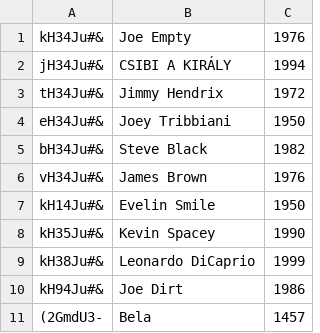
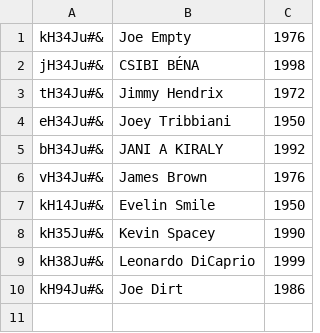
Before and after one commit to CodecoolBP20161/python-lightweight-erp-3rd-tw-c00d6, a CSV file: hr/persons.csv, drawn as a sheet.

```diff
--- a/hr/persons.csv
+++ b/hr/persons.csv
@@ -1,6 +1,6 @@
 kH34Ju#&;Joe Empty;1976
-jH34Ju#&;CSIBI A KIRÁLY;1994
+jH34Ju#&;CSIBI BÉNA;1998
 tH34Ju#&;Jimmy Hendrix;1972
 eH34Ju#&;Joey Tribbiani;1950
-bH34Ju#&;Steve Black;1982
+bH34Ju#&;JANI A KIRALY;1992
 vH34Ju#&;James Brown;1976
@@ -10,2 +10 @@ kH38Ju#&;Leonardo DiCaprio;1999
 kH94Ju#&;Joe Dirt;1986
-(2GmdU3-;Bela;1457
```
Also changed, not shown: 1 other file.
